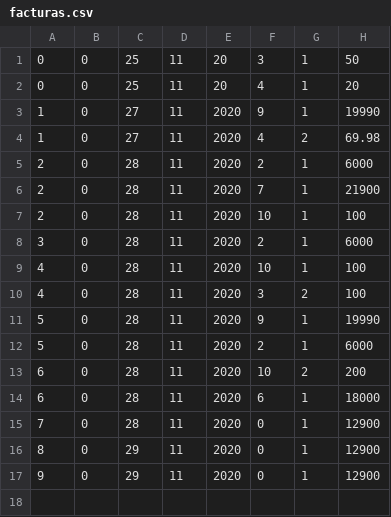
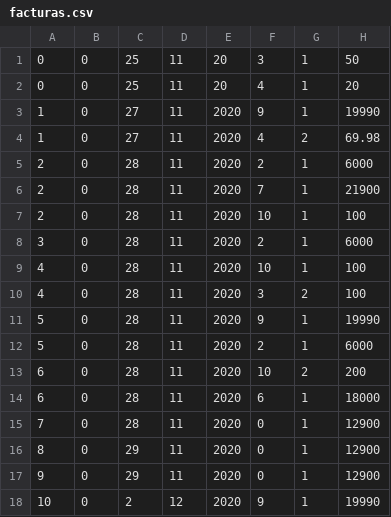
Before and after one commit to william-monroy/SAVE, a CSV file: facturas.csv, drawn as a sheet.

```diff
--- a/facturas.csv
+++ b/facturas.csv
@@ -17 +17,2 @@
 9,0,29,11,2020,0,1,12900
+10,0,2,12,2020,9,1,19990
```
Also changed, not shown: productos.csv, 1 other file.
